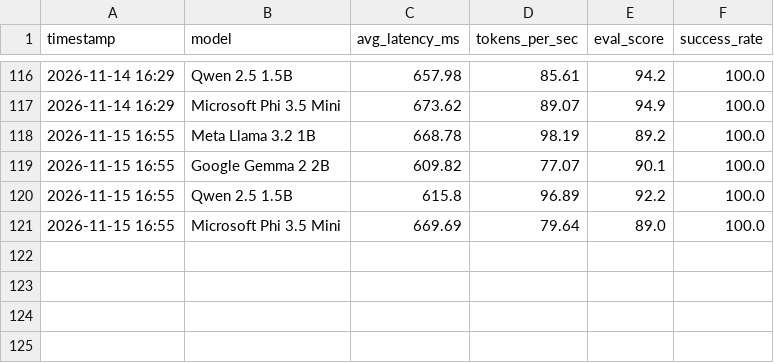
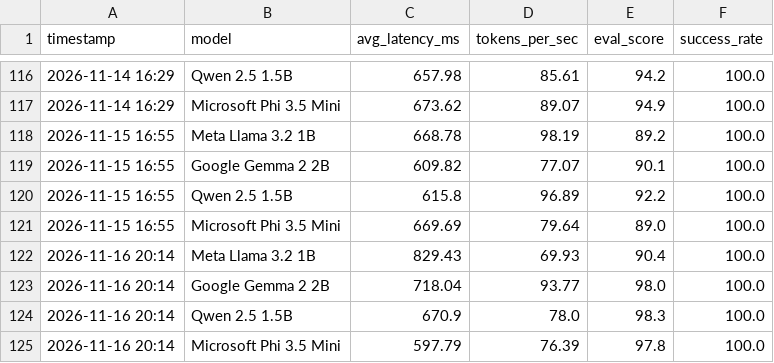
Before and after one commit to chandravurakaranam/llm-eval-benchmarks, a CSV file: llm_eval_history.csv, drawn as a sheet; only a part is shown, gaps mark what is left out.

```diff
--- a/llm_eval_history.csv
+++ b/llm_eval_history.csv
@@ -121 +121,5 @@ timestamp,model,avg_latency_ms,tokens_per_sec,eval_score,success_rate
 2026-11-15 16:55,Microsoft Phi 3.5 Mini,669.69,79.64,89.0,100.0
+2026-11-16 20:14,Meta Llama 3.2 1B,829.43,69.93,90.4,100.0
+2026-11-16 20:14,Google Gemma 2 2B,718.04,93.77,98.0,100.0
+2026-11-16 20:14,Qwen 2.5 1.5B,670.9,78.0,98.3,100.0
+2026-11-16 20:14,Microsoft Phi 3.5 Mini,597.79,76.39,97.8,100.0
```
Also changed, not shown: 2 other files.
